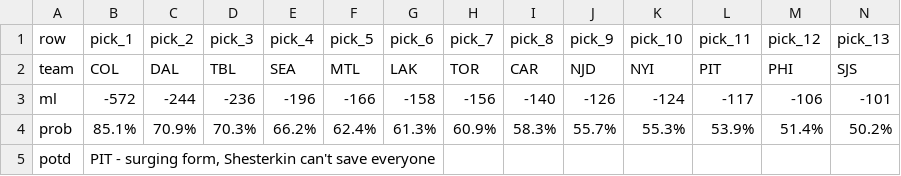
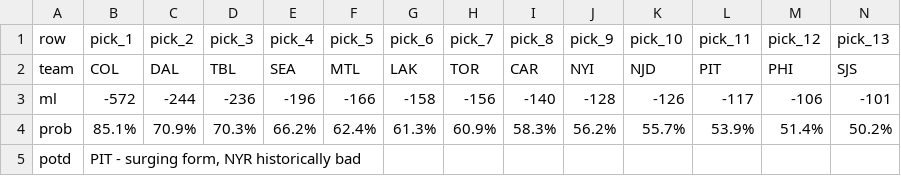
Before and after one commit to stat-trick-hockey/API_Model, a CSV file: output/todays_picks.csv, drawn as a sheet.

```diff
--- a/output/todays_picks.csv
+++ b/output/todays_picks.csv
@@ -1,5 +1,5 @@
 row,pick_1,pick_2,pick_3,pick_4,pick_5,pick_6,pick_7,pick_8,pick_9,pick_10,pick_11,pick_12,pick_13
-team,COL,DAL,TBL,SEA,MTL,LAK,TOR,CAR,NJD,NYI,PIT,PHI,SJS
-ml,-572,-244,-236,-196,-166,-158,-156,-140,-126,-124,-117,-106,-101
-prob,85.1%,70.9%,70.3%,66.2%,62.4%,61.3%,60.9%,58.3%,55.7%,55.3%,53.9%,51.4%,50.2%
-potd,"PIT - surging form, Shesterkin can't save everyone",,,,,,,,,,,,
+team,COL,DAL,TBL,SEA,MTL,LAK,TOR,CAR,NYI,NJD,PIT,PHI,SJS
+ml,-572,-244,-236,-196,-166,-158,-156,-140,-128,-126,-117,-106,-101
+prob,85.1%,70.9%,70.3%,66.2%,62.4%,61.3%,60.9%,58.3%,56.2%,55.7%,53.9%,51.4%,50.2%
+potd,"PIT - surging form, NYR historically bad",,,,,,,,,,,,
```
Also changed, not shown: output/history_predictions.csv, output/model_coefficients.csv, 2 other files.
